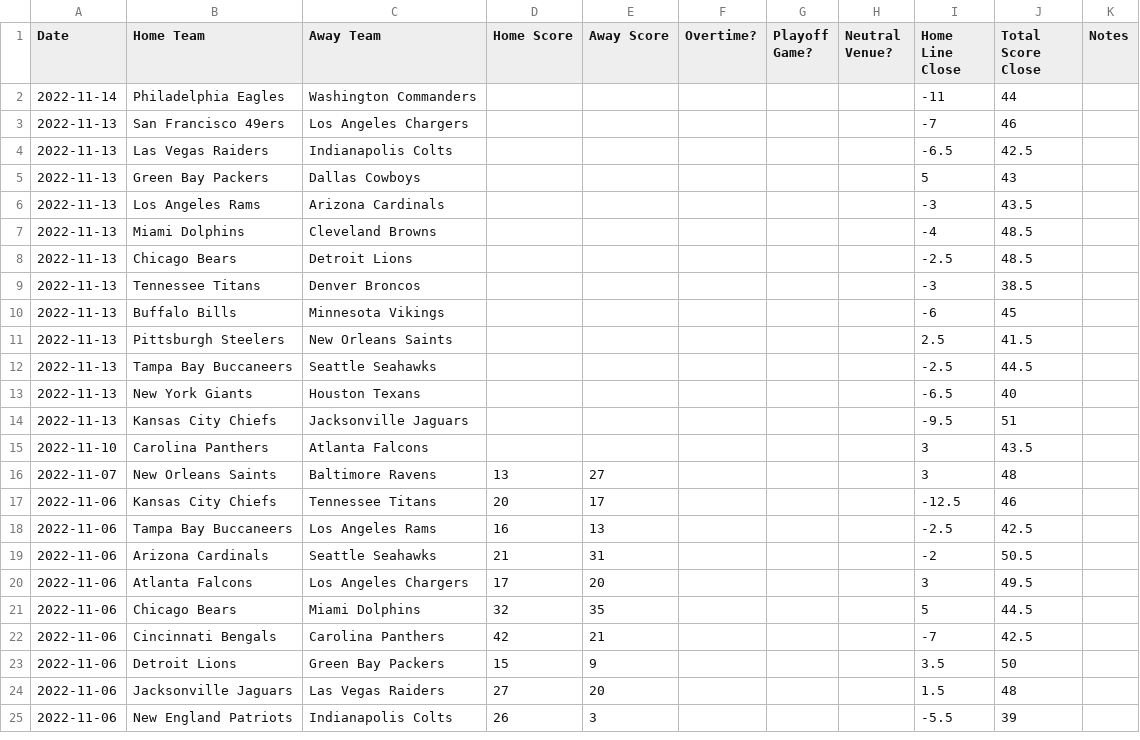
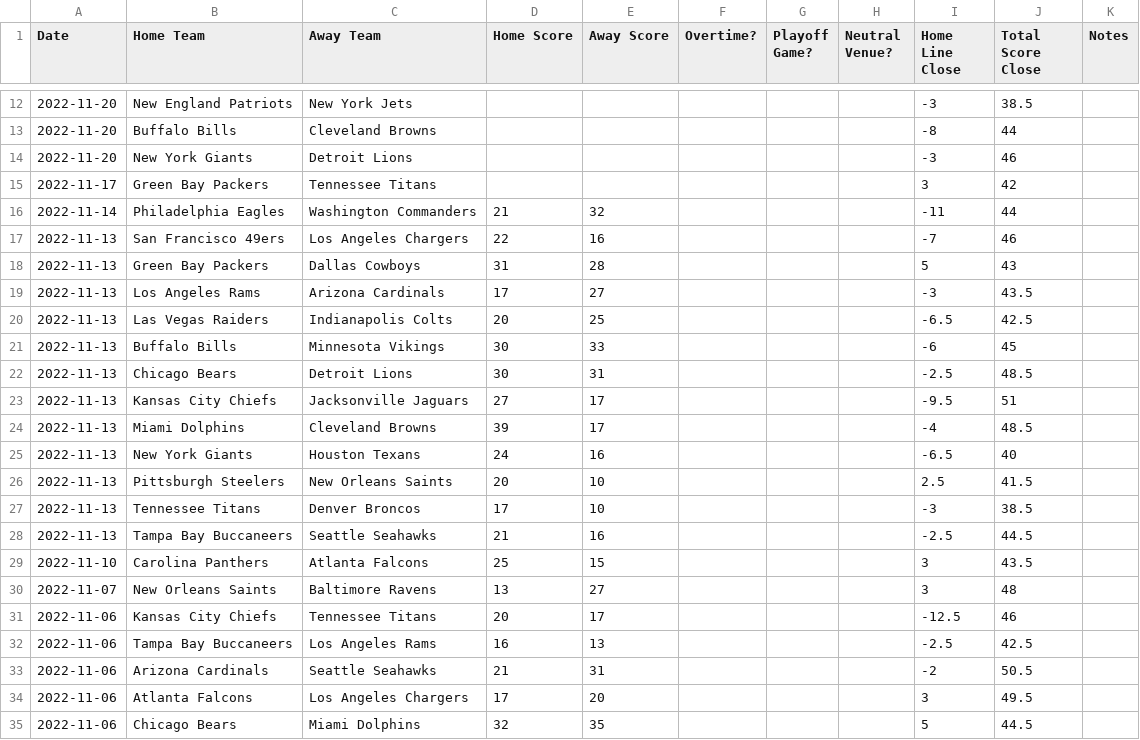
Before and after one commit to JoshKimmelman/Minesweeper, a CSV file: nfl.csv, drawn as a sheet; only a part is shown, gaps mark what is left out; the shorter side is filled out with more unchanged rows; the diff covers the shown part only.

```diff
--- a/nfl.csv
+++ b/nfl.csv
@@ -2,15 +12,19 @@ Date,Home Team,Away Team,Home Score,Away Score,Overtime?,Playoff Game?,Neutral V
-2022-11-14,Philadelphia Eagles,Washington Commanders,,,,,,-11,44,
-2022-11-13,San Francisco 49ers,Los Angeles Chargers,,,,,,-7,46,
-2022-11-13,Las Vegas Raiders,Indianapolis Colts,,,,,,-6.5,42.5,
-2022-11-13,Green Bay Packers,Dallas Cowboys,,,,,,5,43,
-2022-11-13,Los Angeles Rams,Arizona Cardinals,,,,,,-3,43.5,
-2022-11-13,Miami Dolphins,Cleveland Browns,,,,,,-4,48.5,
-2022-11-13,Chicago Bears,Detroit Lions,,,,,,-2.5,48.5,
-2022-11-13,Tennessee Titans,Denver Broncos,,,,,,-3,38.5,
-2022-11-13,Buffalo Bills,Minnesota Vikings,,,,,,-6,45,
-2022-11-13,Pittsburgh Steelers,New Orleans Saints,,,,,,2.5,41.5,
-2022-11-13,Tampa Bay Buccaneers,Seattle Seahawks,,,,,,-2.5,44.5,
-2022-11-13,New York Giants,Houston Texans,,,,,,-6.5,40,
-2022-11-13,Kansas City Chiefs,Jacksonville Jaguars,,,,,,-9.5,51,
-2022-11-10,Carolina Panthers,Atlanta Falcons,,,,,,3,43.5,
+2022-11-20,New England Patriots,New York Jets,,,,,,-3,38.5,
+2022-11-20,Buffalo Bills,Cleveland Browns,,,,,,-8,44,
+2022-11-20,New York Giants,Detroit Lions,,,,,,-3,46,
+2022-11-17,Green Bay Packers,Tennessee Titans,,,,,,3,42,
+2022-11-14,Philadelphia Eagles,Washington Commanders,21,32,,,,-11,44,
+2022-11-13,San Francisco 49ers,Los Angeles Chargers,22,16,,,,-7,46,
+2022-11-13,Green Bay Packers,Dallas Cowboys,31,28,,,,5,43,
+2022-11-13,Los Angeles Rams,Arizona Cardinals,17,27,,,,-3,43.5,
+2022-11-13,Las Vegas Raiders,Indianapolis Colts,20,25,,,,-6.5,42.5,
+2022-11-13,Buffalo Bills,Minnesota Vikings,30,33,,,,-6,45,
+2022-11-13,Chicago Bears,Detroit Lions,30,31,,,,-2.5,48.5,
+2022-11-13,Kansas City Chiefs,Jacksonville Jaguars,27,17,,,,-9.5,51,
+2022-11-13,Miami Dolphins,Cleveland Browns,39,17,,,,-4,48.5,
+2022-11-13,New York Giants,Houston Texans,24,16,,,,-6.5,40,
+2022-11-13,Pittsburgh Steelers,New Orleans Saints,20,10,,,,2.5,41.5,
+2022-11-13,Tennessee Titans,Denver Broncos,17,10,,,,-3,38.5,
+2022-11-13,Tampa Bay Buccaneers,Seattle Seahawks,21,16,,,,-2.5,44.5,
+2022-11-10,Carolina Panthers,Atlanta Falcons,25,15,,,,3,43.5,
 2022-11-07,New Orleans Saints,Baltimore Ravens,13,27,,,,3,48,
```
Also changed, not shown: 10 added rows elsewhere in this file, 1 other file.
